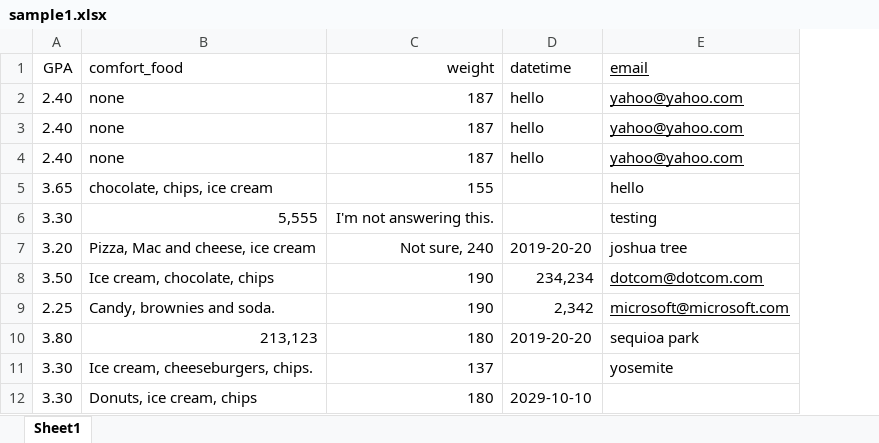
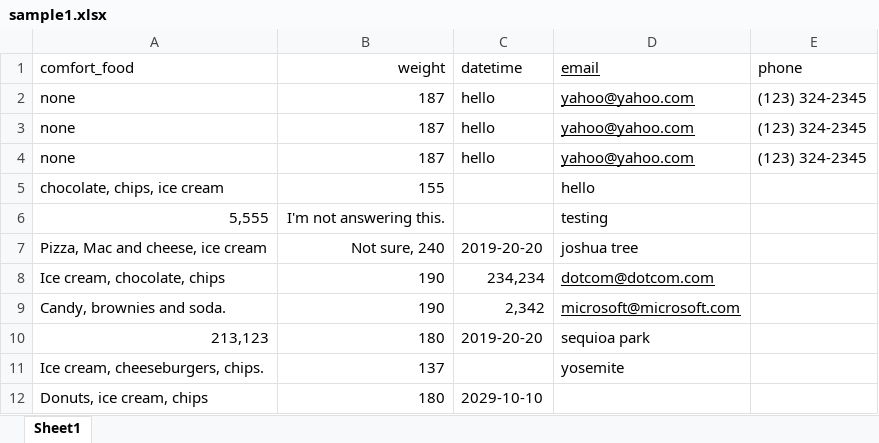
Before and after one commit to mustachemo/data-runner, an Excel workbook: dashboard/assets/data/sample1.xlsx, sheet Sheet1, drawn as a sheet; only a part is shown; values as stored, in another font and other column widths than the file's, no borders; removed rows and columns are numbered as before the commit, all else as after; the diff names each change by its address in the sheet, - before the commit and + after, or states it on an @@ line.

```diff
--- a/dashboard/assets/data/sample1.xlsx (sheet Sheet1)
+++ b/dashboard/assets/data/sample1.xlsx (sheet Sheet1)
-column A (GPA), rows 2-12: 2.40 | 2.40 | 2.40 | 3.65 | 3.30 | 3.20 | 3.50 | 2.25 | 3.80 | 3.30 | 3.30
+column E (phone), rows 2-4: all (123) 324-2345
```
Also changed, not shown: dashboard/assets/data/sample2.xlsx, 1 other file.
